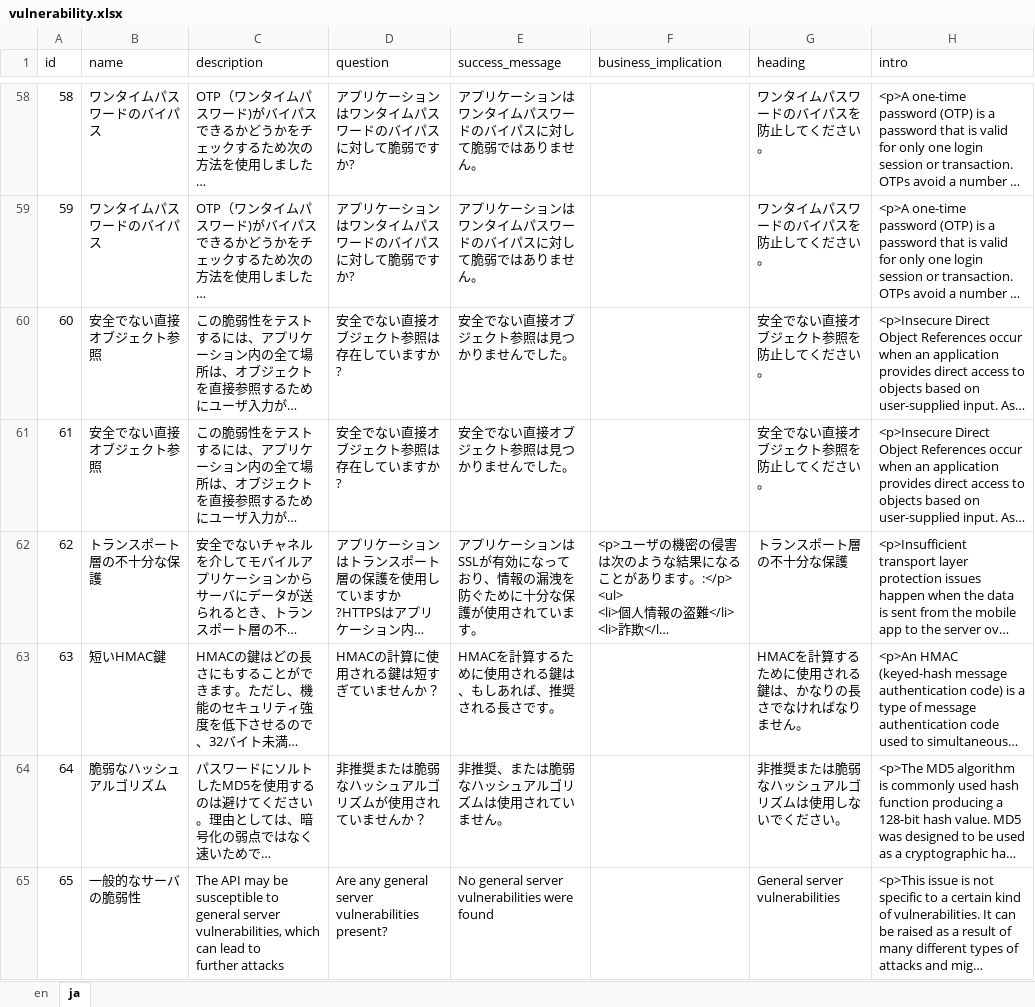
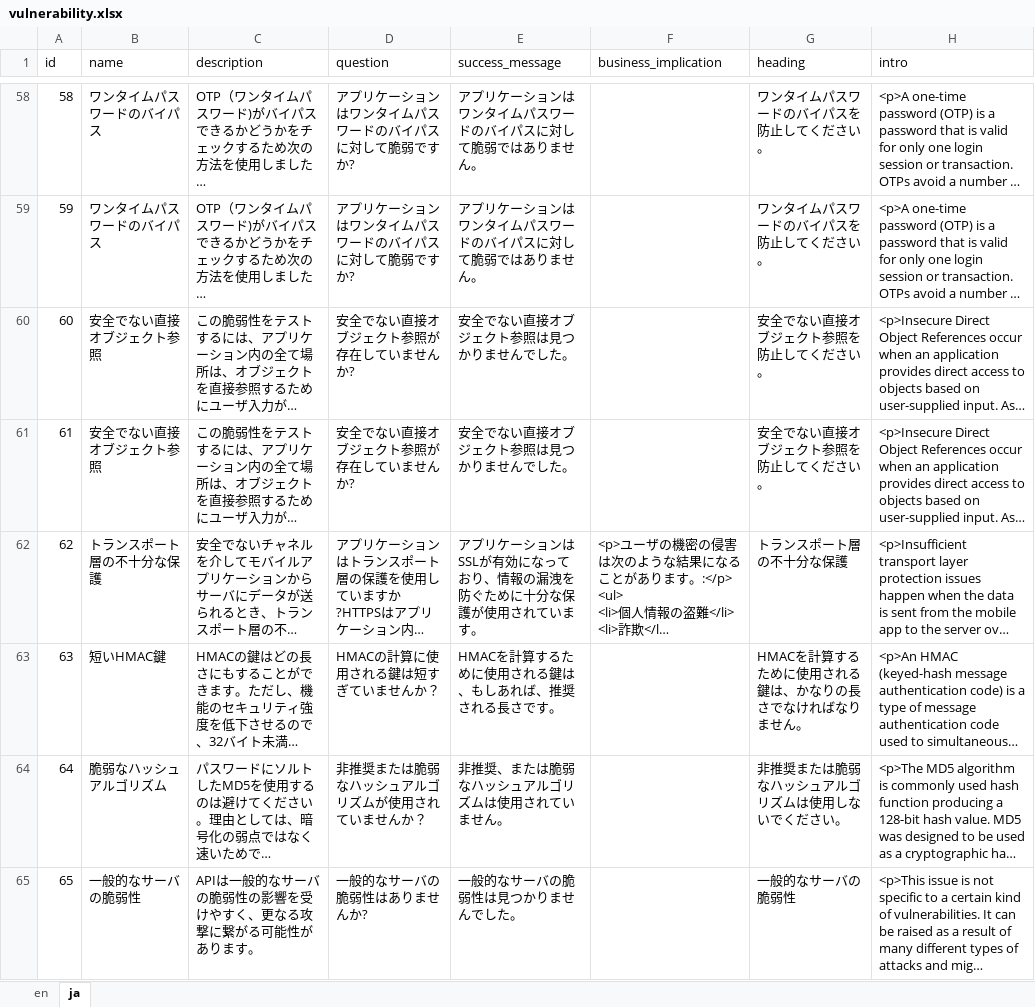
Before and after one commit to appknox/vendor, an Excel workbook: ak_vendor/translations/ja/vulnerability.xlsx, sheet ja, drawn as a sheet; only a part is shown, gaps mark what is left out; long unchanged cells end in …; values as stored, in another font and other column widths than the file's, no borders; ↵ is a line break in a cell; the diff covers the shown part only; the diff names each change by its address in the sheet, - before the commit and + after, or states it on an @@ line.

Commit message:
Add files via upload
Complete to fill out  all B to G Cells.

```diff
--- a/ak_vendor/translations/ja/vulnerability.xlsx (sheet ja)
+++ b/ak_vendor/translations/ja/vulnerability.xlsx (sheet ja)
-D60:D61 (question): 安全でない直接オブジェクト参照は存在していますか?
+D60:D61 (question): 安全でない直接オブジェクト参照が存在していませんか?
-C65 (description): The API may be susceptible to general server vulnerabilities, which can lead to ↵ further attacks
+C65 (description): APIは一般的なサーバの脆弱性の影響を受けやすく、更なる攻撃に繋がる可能性があります。
-D65 (question): Are any general server vulnerabilities present?
+D65 (question): 一般的なサーバの脆弱性はありませんか?
-E65 (success_message): No general server vulnerabilities were found
+E65 (success_message): 一般的なサーバの脆弱性は見つかりませんでした。
-G65 (heading): General server vulnerabilities
+G65 (heading): 一般的なサーバの脆弱性
```
Also changed, not shown: 89 edited cells elsewhere in this sheet.
